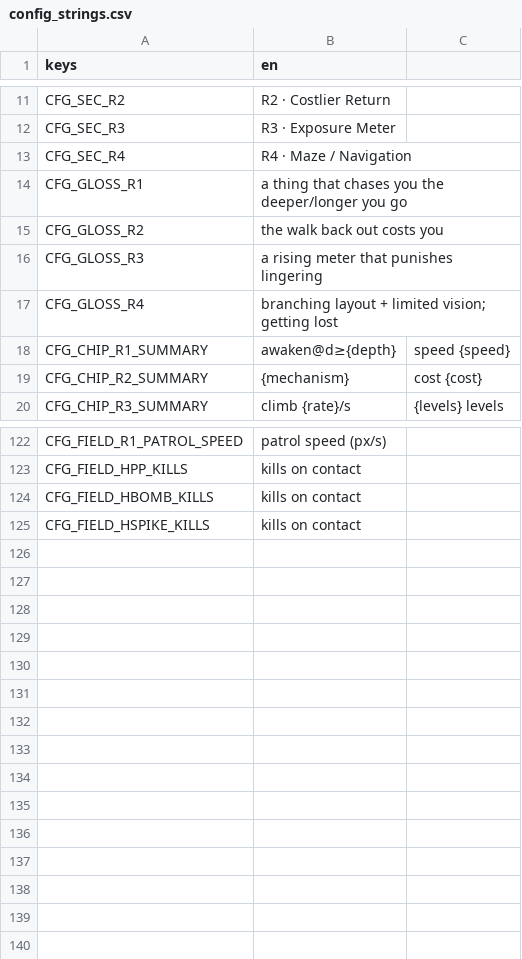
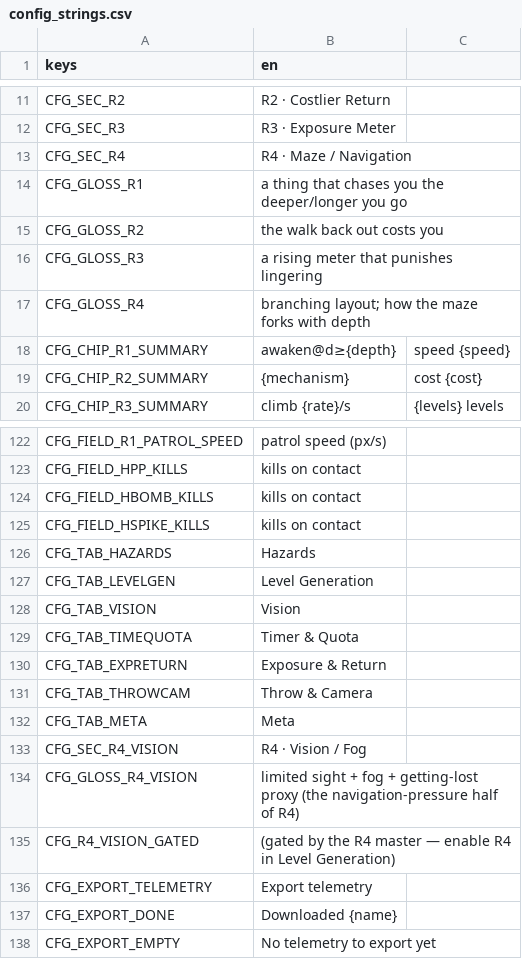
Before and after one commit to Qustom/junkyard, a CSV file: ui/config/config_strings.csv, drawn as a sheet; only a part is shown, gaps mark what is left out.

```diff
--- a/ui/config/config_strings.csv
+++ b/ui/config/config_strings.csv
@@ -16,3 +16,3 @@ CFG_GLOSS_R2,the walk back out costs you
 CFG_GLOSS_R3,a rising meter that punishes lingering
-CFG_GLOSS_R4,branching layout + limited vision; getting lost
+CFG_GLOSS_R4,branching layout; how the maze forks with depth
 CFG_CHIP_R1_SUMMARY,awaken@d≥{depth}, speed {speed}
@@ -125 +125,14 @@ CFG_FIELD_HBOMB_KILLS,kills on contact
 CFG_FIELD_HSPIKE_KILLS,kills on contact
+CFG_TAB_HAZARDS,Hazards
+CFG_TAB_LEVELGEN,Level Generation
+CFG_TAB_VISION,Vision
+CFG_TAB_TIMEQUOTA,Timer & Quota
+CFG_TAB_EXPRETURN,Exposure & Return
+CFG_TAB_THROWCAM,Throw & Camera
+CFG_TAB_META,Meta
+CFG_SEC_R4_VISION,R4 · Vision / Fog
+CFG_GLOSS_R4_VISION,limited sight + fog + getting-lost proxy (the navigation-pressure half of R4)
+CFG_R4_VISION_GATED,(gated by the R4 master — enable R4 in Level Generation)
+CFG_EXPORT_TELEMETRY,Export telemetry
+CFG_EXPORT_DONE,Downloaded {name}
+CFG_EXPORT_EMPTY,No telemetry to export yet
```
Also changed, not shown: 3 other files.
